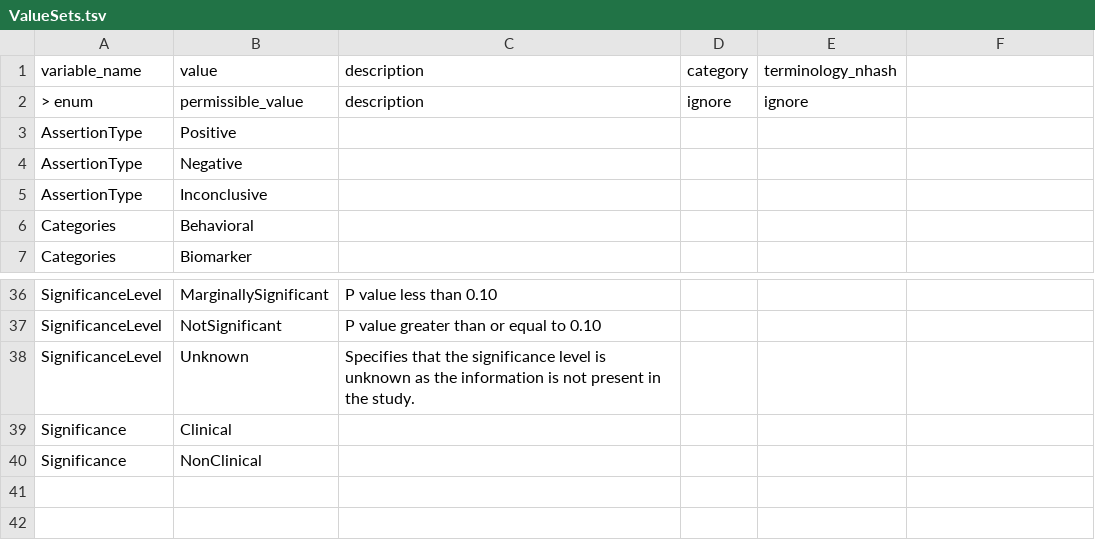
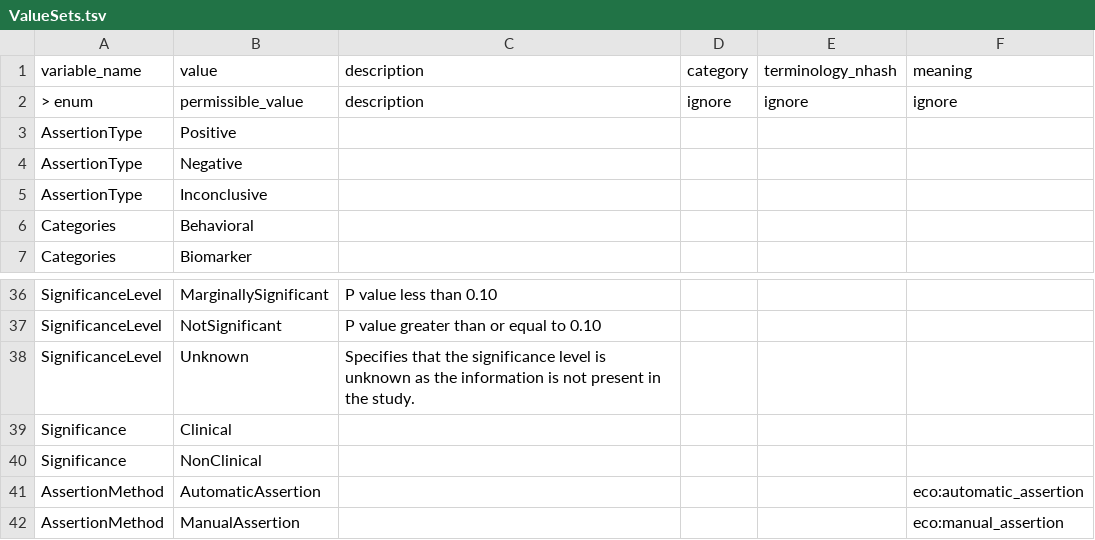
Before and after one commit to brain-bican/models, a TSV file: linkml-schema/source_assertion_evidence/gsheet_output/ValueSets.tsv, drawn as a sheet; only a part is shown, gaps mark what is left out; the diff names each change by its address in the sheet, - before the commit and + after, or states it on an @@ line.

```diff
--- a/linkml-schema/source_assertion_evidence/gsheet_output/ValueSets.tsv
+++ b/linkml-schema/source_assertion_evidence/gsheet_output/ValueSets.tsv
-F1: (empty)
+F1: meaning
-F2: (empty)
+F2: ignore
+row 41: AssertionMethod | AutomaticAssertion |  |  |  | eco:automatic_assertion
+row 42: AssertionMethod | ManualAssertion |  |  |  | eco:manual_assertion
```
Also changed, not shown: linkml-schema/source_assertion_evidence/gsheet_output/Classes.tsv, linkml-schema/source_assertion_evidence/gsheet_output/Relations.tsv, 2 other files.
